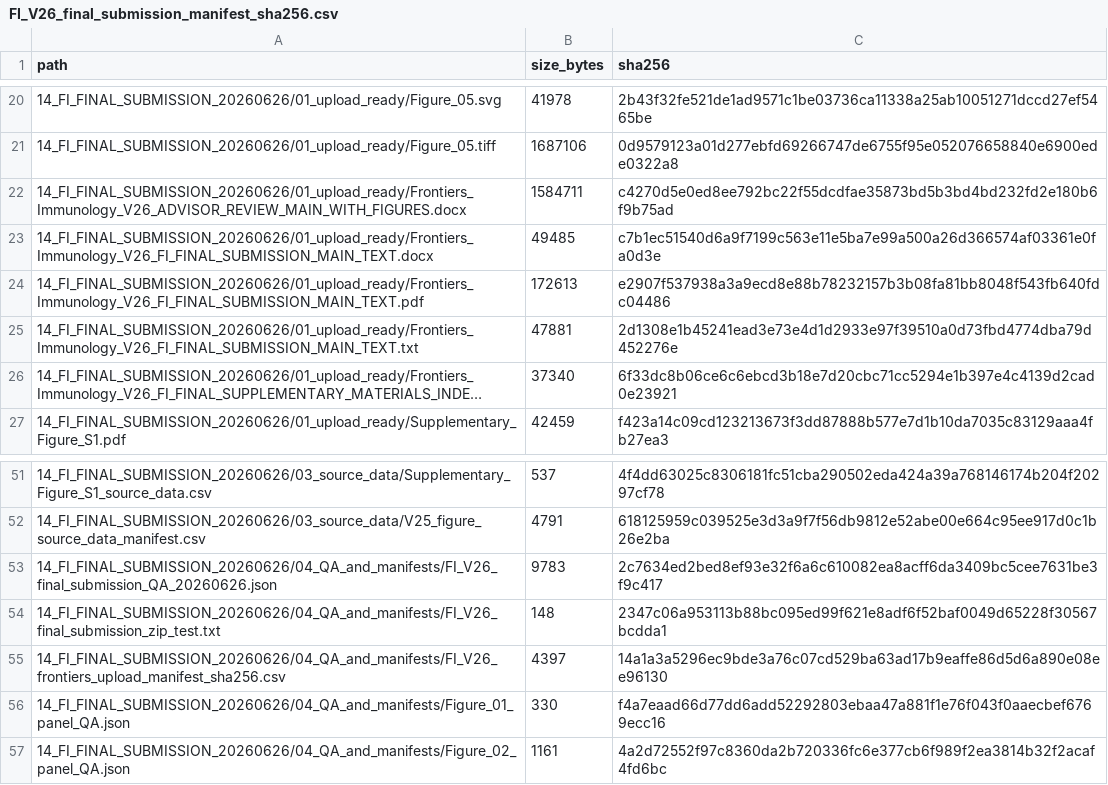
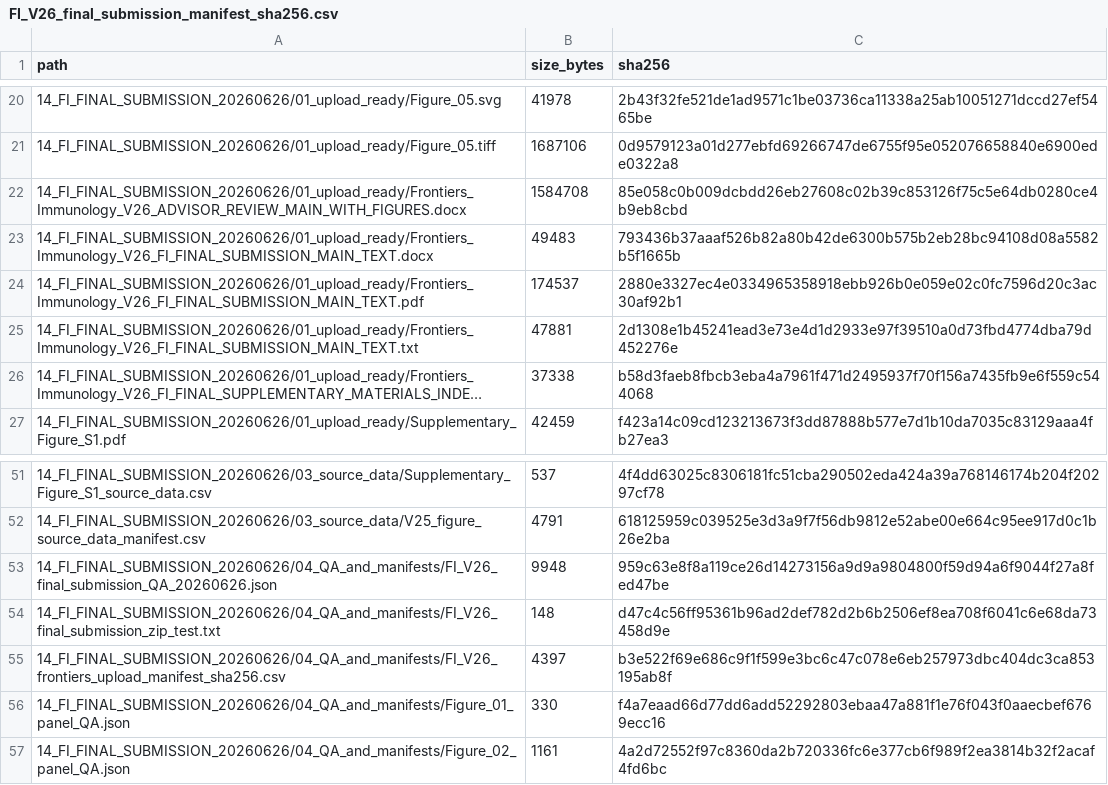
Before and after one commit to LiXinzhuo0425/sepsis-multiscale-immune-decoupling, a CSV file: metadata/final_submission_v26_qa_20260626/FI_V26_final_submission_manifest_sha256.csv, drawn as a sheet; only a part is shown, gaps mark what is left out; long unchanged cells end in …; the diff covers the shown part only; the diff names each change by its address in the sheet, - before the commit and + after, or states it on an @@ line.

```diff
--- a/metadata/final_submission_v26_qa_20260626/FI_V26_final_submission_manifest_sha256.csv
+++ b/metadata/final_submission_v26_qa_20260626/FI_V26_final_submission_manifest_sha256.csv
-B22 (size_bytes): 1584711
+B22 (size_bytes): 1584708
-C22 (sha256): c4270d5e0ed8ee792bc22f55dcdfae35873bd5b3bd4bd232fd2e180b6f9b75ad
+C22 (sha256): 85e058c0b009dcbdd26eb27608c02b39c853126f75c5e64db0280ce4b9eb8cbd
-B23 (size_bytes): 49485
+B23 (size_bytes): 49483
-C23 (sha256): c7b1ec51540d6a9f7199c563e11e5ba7e99a500a26d366574af03361e0fa0d3e
+C23 (sha256): 793436b37aaaf526b82a80b42de6300b575b2eb28bc94108d08a5582b5f1665b
-B24 (size_bytes): 172613
+B24 (size_bytes): 174537
-C24 (sha256): e2907f537938a3a9ecd8e88b78232157b3b08fa81bb8048f543fb640fdc04486
+C24 (sha256): 2880e3327ec4e0334965358918ebb926b0e059e02c0fc7596d20c3ac30af92b1
-B26 (size_bytes): 37340
+B26 (size_bytes): 37338
-C26 (sha256): 6f33dc8b06ce6c6ebcd3b18e7d20cbc71cc5294e1b397e4c4139d2cad0e23921
+C26 (sha256): b58d3faeb8fbcb3eba4a7961f471d2495937f70f156a7435fb9e6f559c544068
-B53 (size_bytes): 9783
+B53 (size_bytes): 9948
-C53 (sha256): 2c7634ed2bed8ef93e32f6a6c610082ea8acff6da3409bc5cee7631be3f9c417
+C53 (sha256): 959c63e8f8a119ce26d14273156a9d9a9804800f59d94a6f9044f27a8fed47be
-C54 (sha256): 2347c06a953113b88bc095ed99f621e8adf6f52baf0049d65228f30567bcdda1
+C54 (sha256): d47c4c56ff95361b96ad2def782d2b6b2506ef8ea708f6041c6e68da73458d9e
-C55 (sha256): 14a1a3a5296ec9bde3a76c07cd529ba63ad17b9eaffe86d5d6a890e08ee96130
+C55 (sha256): b3e522f69e686c9f1f599e3bc6c47c078e6eb257973dbc404dc3ca853195ab8f
```
Also changed, not shown: 32 edited cells elsewhere in this file, metadata/final_submission_v26_qa_20260626/FI_V26_frontiers_upload_manifest_sha256.csv, metadata/public_release_manifest_sha256.csv, 2 other files.
